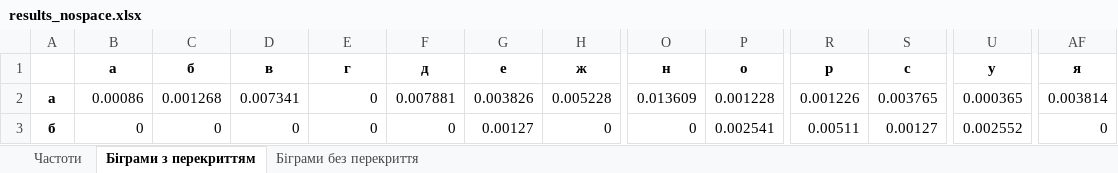
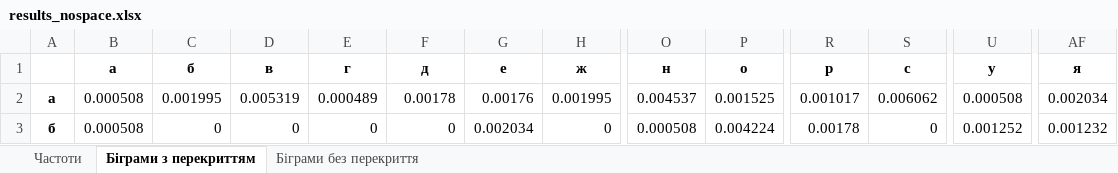
Before and after one commit to ipt-labs/crypto25-26, an Excel workbook: lab1/Dohoyan_fb-33_Tereshchenko_fb-33_cp1/results_nospace.xlsx, sheet Біграми з перекриттям, drawn as a sheet; only a part is shown, gaps mark what is left out; values as stored, in another font and other column widths than the file's, no borders; the diff covers the shown part only; the diff names each change by its address in the sheet, - before the commit and + after, or states it on an @@ line.

```diff
--- a/lab1/Dohoyan_fb-33_Tereshchenko_fb-33_cp1/results_nospace.xlsx (sheet Біграми з перекриттям)
+++ b/lab1/Dohoyan_fb-33_Tereshchenko_fb-33_cp1/results_nospace.xlsx (sheet Біграми з перекриттям)
-B2 (а): 0.00086
+B2 (а): 0.000508
-C2 (б): 0.001268
+C2 (б): 0.001995
-D2 (в): 0.007341
+D2 (в): 0.005319
-E2 (г): 0
+E2 (г): 0.000489
-F2 (д): 0.007881
+F2 (д): 0.00178
-G2 (е): 0.003826
+G2 (е): 0.00176
-H2 (ж): 0.005228
+H2 (ж): 0.001995
-O2 (н): 0.013609
+O2 (н): 0.004537
-P2 (о): 0.001228
+P2 (о): 0.001525
-R2 (р): 0.001226
+R2 (р): 0.001017
-S2 (с): 0.003765
+S2 (с): 0.006062
-U2 (у): 0.000365
+U2 (у): 0.000508
-AF2 (я): 0.003814
+AF2 (я): 0.002034
-B3 (а): 0
+B3 (а): 0.000508
-G3 (е): 0.00127
+G3 (е): 0.002034
-O3 (н): 0
+O3 (н): 0.000508
-P3 (о): 0.002541
+P3 (о): 0.004224
-R3 (р): 0.00511
+R3 (р): 0.00178
-S3 (с): 0.00127
+S3 (с): 0
-U3 (у): 0.002552
+U3 (у): 0.001252
-AF3 (я): 0
+AF3 (я): 0.001232
```
Also changed, not shown: 555 edited cells elsewhere in this sheet, sheet Біграми без перекриття, sheet Частоти, lab1/Dohoyan_fb-33_Tereshchenko_fb-33_cp1/results_spaces.xlsx, 4 other files.
